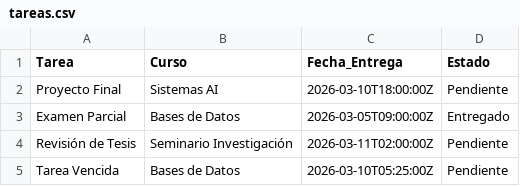
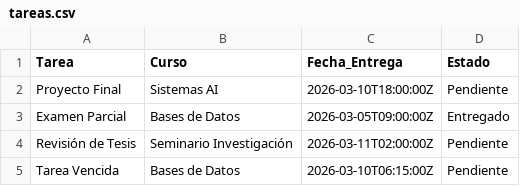
Before and after one commit to SENDEL8/MCP-calendario, a CSV file: data/tareas.csv, drawn as a sheet.

```diff
--- a/data/tareas.csv
+++ b/data/tareas.csv
@@ -4,2 +4,2 @@ Examen Parcial,Bases de Datos,2026-03-05T09:00:00Z,Entregado
 Revisión de Tesis,Seminario Investigación,2026-03-11T02:00:00Z,Pendiente
-Tarea Vencida,Bases de Datos,2026-03-10T05:25:00Z,Pendiente
+Tarea Vencida,Bases de Datos,2026-03-10T06:15:00Z,Pendiente
```
Also changed, not shown: 2 other files.
